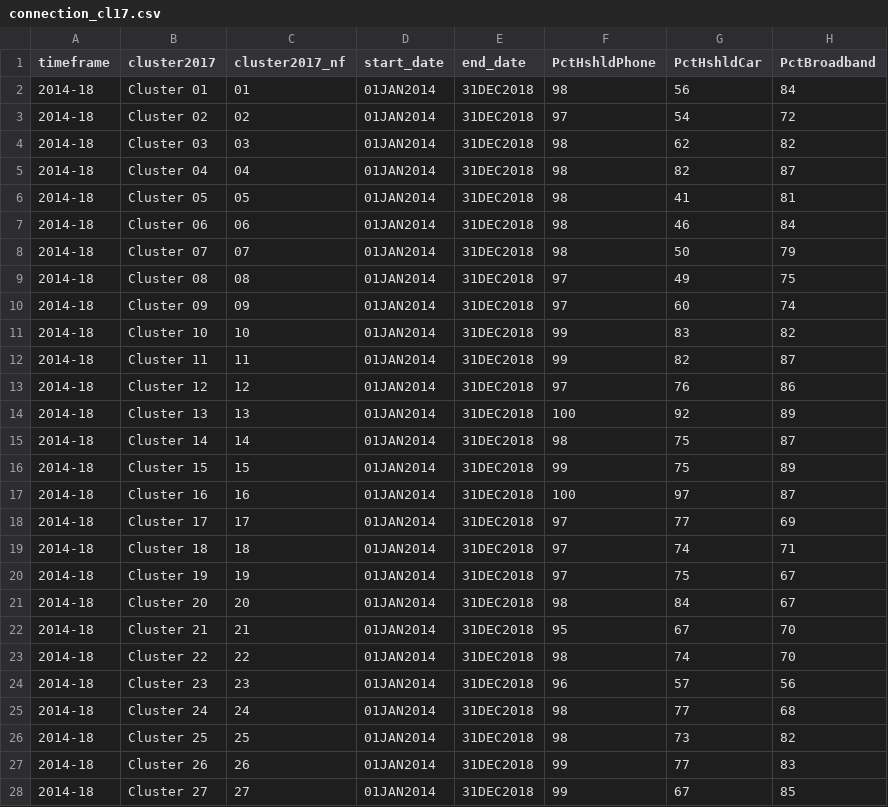
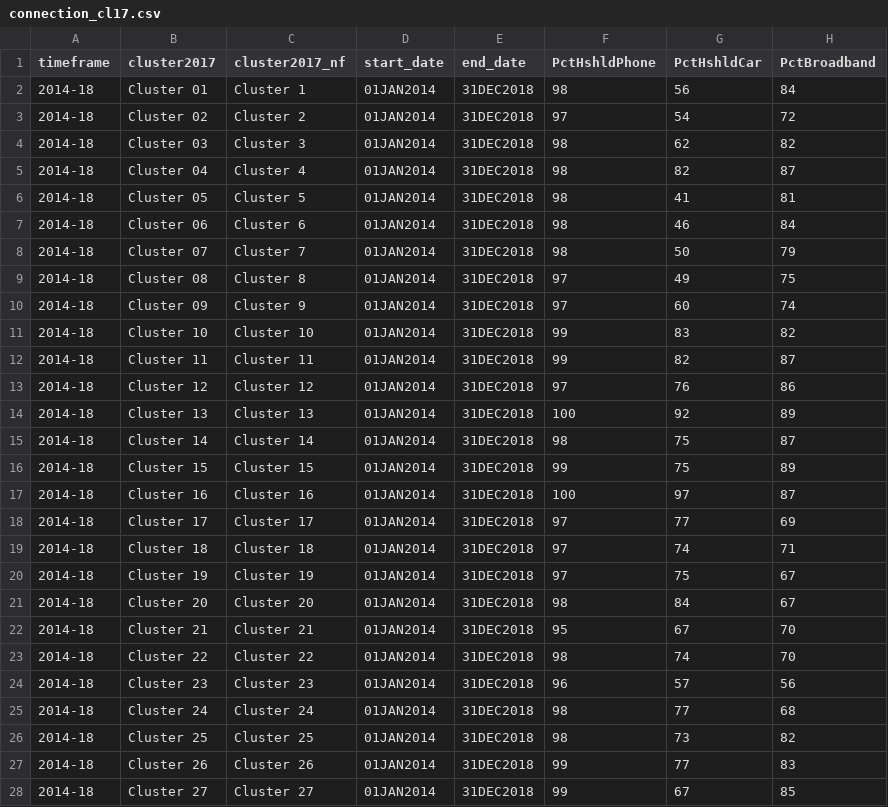
Before and after one commit to UI-Research/greaterdc-map-data, a CSV file: connection/connection_cl17.csv, drawn as a sheet; only a part is shown; the diff covers the shown part only; the diff names each change by its address in the sheet, - before the commit and + after, or states it on an @@ line.

```diff
--- a/connection/connection_cl17.csv
+++ b/connection/connection_cl17.csv
-C2 (cluster2017_nf): 01
+C2 (cluster2017_nf): Cluster 1
-C3 (cluster2017_nf): 02
+C3 (cluster2017_nf): Cluster 2
-C4 (cluster2017_nf): 03
+C4 (cluster2017_nf): Cluster 3
-C5 (cluster2017_nf): 04
+C5 (cluster2017_nf): Cluster 4
-C6 (cluster2017_nf): 05
+C6 (cluster2017_nf): Cluster 5
-C7 (cluster2017_nf): 06
+C7 (cluster2017_nf): Cluster 6
-C8 (cluster2017_nf): 07
+C8 (cluster2017_nf): Cluster 7
-C9 (cluster2017_nf): 08
+C9 (cluster2017_nf): Cluster 8
-C10 (cluster2017_nf): 09
+C10 (cluster2017_nf): Cluster 9
-C11 (cluster2017_nf): 10
+C11 (cluster2017_nf): Cluster 10
-C12 (cluster2017_nf): 11
+C12 (cluster2017_nf): Cluster 11
-C13 (cluster2017_nf): 12
+C13 (cluster2017_nf): Cluster 12
-C14 (cluster2017_nf): 13
+C14 (cluster2017_nf): Cluster 13
-C15 (cluster2017_nf): 14
+C15 (cluster2017_nf): Cluster 14
-C16 (cluster2017_nf): 15
+C16 (cluster2017_nf): Cluster 15
-C17 (cluster2017_nf): 16
+C17 (cluster2017_nf): Cluster 16
-C18 (cluster2017_nf): 17
+C18 (cluster2017_nf): Cluster 17
-C19 (cluster2017_nf): 18
+C19 (cluster2017_nf): Cluster 18
-C20 (cluster2017_nf): 19
+C20 (cluster2017_nf): Cluster 19
-C21 (cluster2017_nf): 20
+C21 (cluster2017_nf): Cluster 20
-C22 (cluster2017_nf): 21
+C22 (cluster2017_nf): Cluster 21
-C23 (cluster2017_nf): 22
+C23 (cluster2017_nf): Cluster 22
-C24 (cluster2017_nf): 23
+C24 (cluster2017_nf): Cluster 23
-C25 (cluster2017_nf): 24
+C25 (cluster2017_nf): Cluster 24
-C26 (cluster2017_nf): 25
+C26 (cluster2017_nf): Cluster 25
-C27 (cluster2017_nf): 26
+C27 (cluster2017_nf): Cluster 26
-C28 (cluster2017_nf): 27
+C28 (cluster2017_nf): Cluster 27
```
Also changed, not shown: 105 edited cells elsewhere in this file, connection/connection_cl17_metadata.csv, education/education_cl17_metadata.csv, 11 other files.
